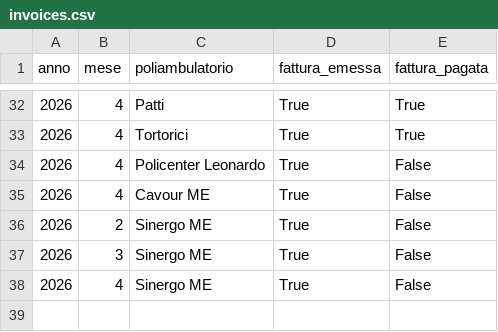
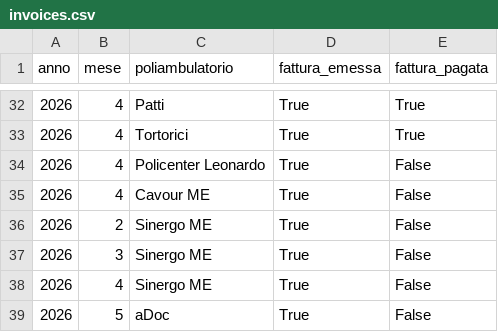
Before and after one commit to rlicordari/report_privato, a CSV file: data/invoices.csv, drawn as a sheet; only a part is shown, gaps mark what is left out; the diff names each change by its address in the sheet, - before the commit and + after, or states it on an @@ line.

Commit message:
Fattura aDoc 05/2026

```diff
--- a/data/invoices.csv
+++ b/data/invoices.csv
+row 39: 2026 | 5 | aDoc | True | False
```
